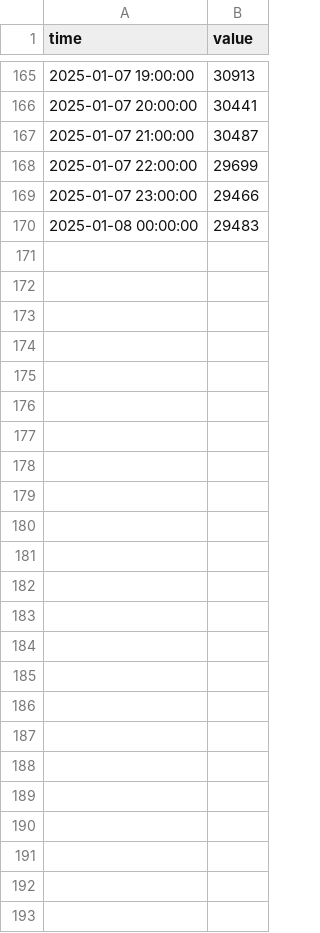
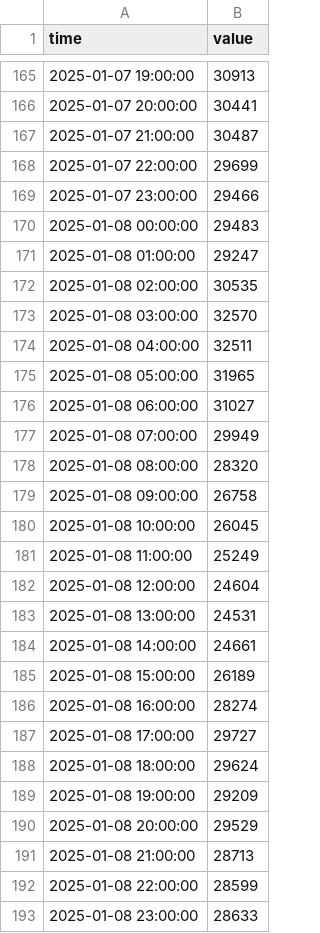
Before and after one commit to sofiahanim/edf, a CSV file: data/demand/2025.csv, drawn as a sheet; only a part is shown, gaps mark what is left out.

```diff
--- a/data/demand/2025.csv
+++ b/data/demand/2025.csv
@@ -170 +170,24 @@ time,value
 2025-01-08 00:00:00,29483
+2025-01-08 01:00:00,29247
+2025-01-08 02:00:00,30535
+2025-01-08 03:00:00,32570
+2025-01-08 04:00:00,32511
+2025-01-08 05:00:00,31965
+2025-01-08 06:00:00,31027
+2025-01-08 07:00:00,29949
+2025-01-08 08:00:00,28320
+2025-01-08 09:00:00,26758
+2025-01-08 10:00:00,26045
+2025-01-08 11:00:00,25249
+2025-01-08 12:00:00,24604
+2025-01-08 13:00:00,24531
+2025-01-08 14:00:00,24661
+2025-01-08 15:00:00,26189
+2025-01-08 16:00:00,28274
+2025-01-08 17:00:00,29727
+2025-01-08 18:00:00,29624
+2025-01-08 19:00:00,29209
+2025-01-08 20:00:00,29529
+2025-01-08 21:00:00,28713
+2025-01-08 22:00:00,28599
+2025-01-08 23:00:00,28633
```
